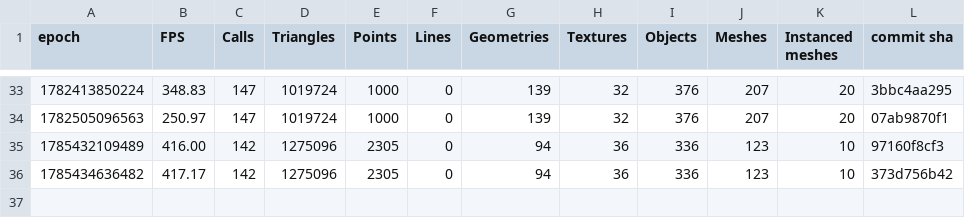
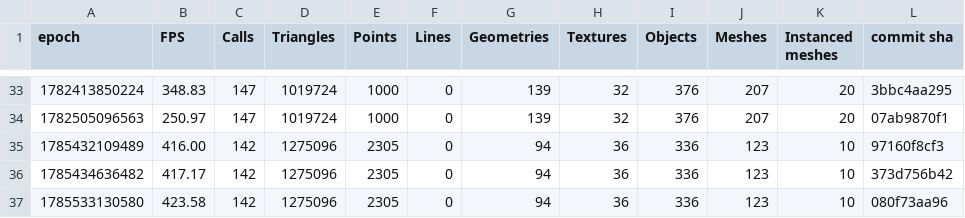
Before and after one commit to FarmBot/Farmbot-Web-App, a CSV file: scene_metrics_promo_xl.csv, drawn as a sheet; only a part is shown, gaps mark what is left out.

```diff
--- a/scene_metrics_promo_xl.csv
+++ b/scene_metrics_promo_xl.csv
@@ -36 +36,2 @@ epoch, FPS, Calls, Triangles, Points, Lines, Geometries, Textures, Objects, Mesh
 1785434636482, 417.17, 142, 1275096, 2305, 0, 94, 36, 336, 123, 10, 373d756b42
+1785533130580, 423.58, 142, 1275096, 2305, 0, 94, 36, 336, 123, 10, 080f73aa96
```
Also changed, not shown: fe_coverage.csv, fps_history.csv, 6 other files.
